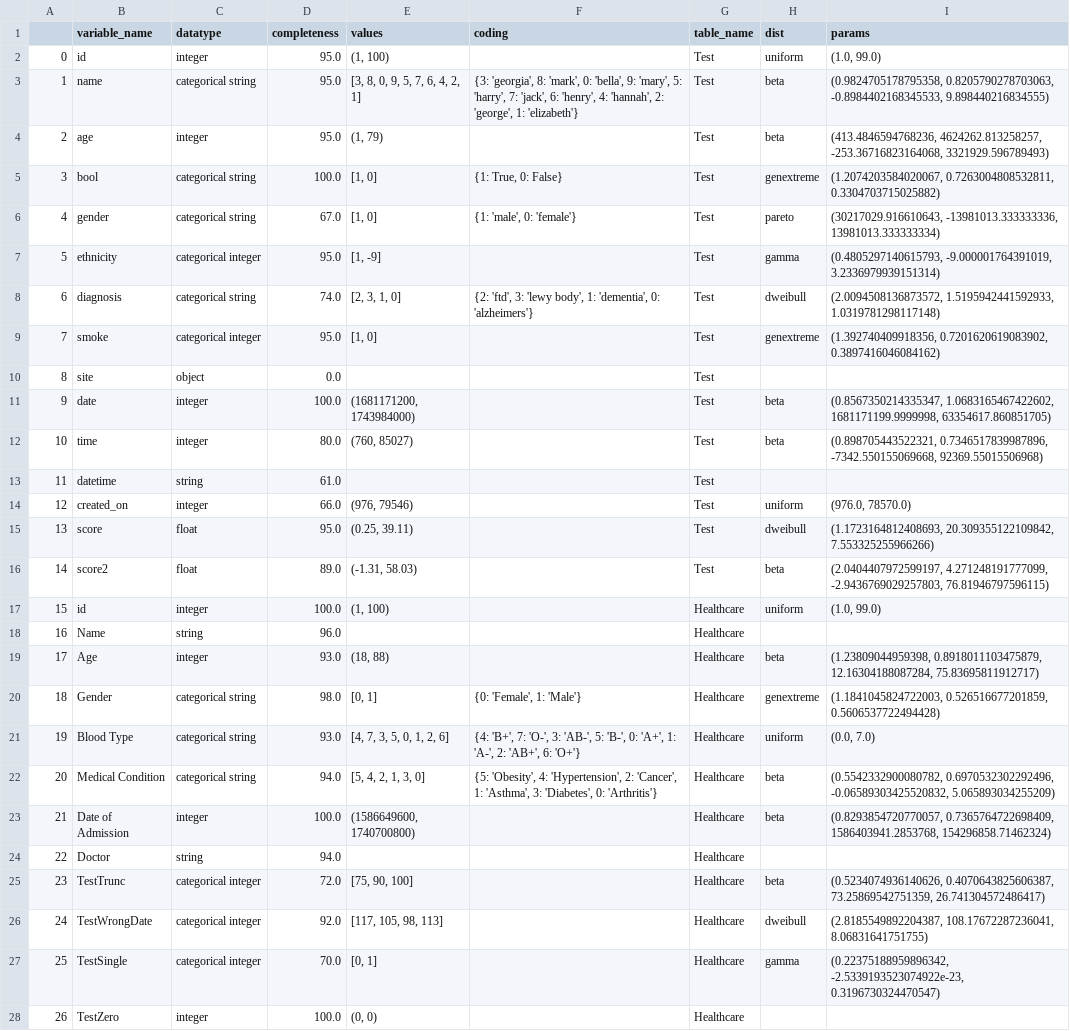
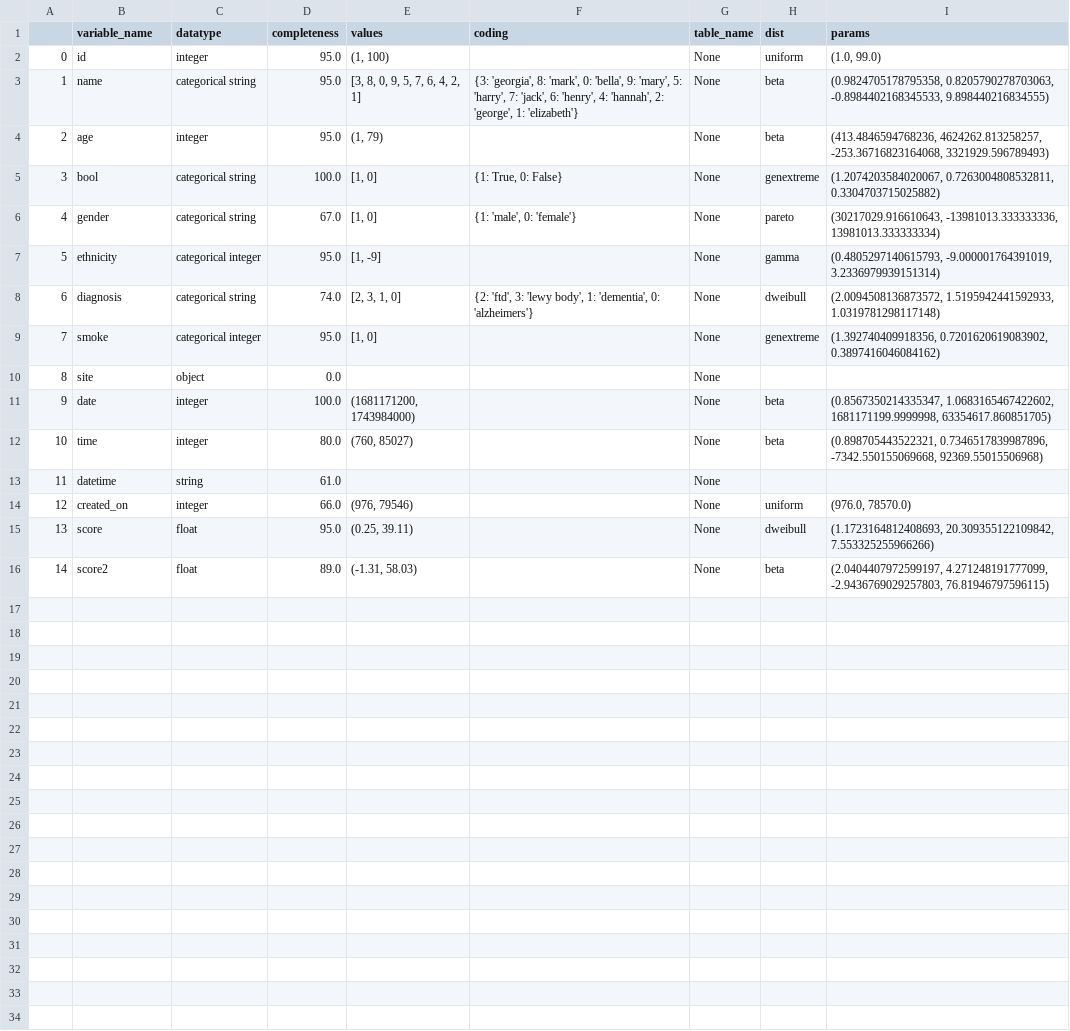
Before and after one commit to LewisHotchkissDPUK/SynthOpt, a CSV file: output/NEW_TESTING_CORR_METADATA.csv, drawn as a sheet; only a part is shown; the diff covers the shown part only.

```diff
--- a/output/NEW_TESTING_CORR_METADATA.csv
+++ b/output/NEW_TESTING_CORR_METADATA.csv
@@ -1,28 +1,16 @@
 ,variable_name,datatype,completeness,values,coding,table_name,dist,params
-0,id,integer,95.0,"(1, 100)",,Test,uniform,"(1.0, 99.0)"
-1,name,categorical string,95.0,"[3, 8, 0, 9, 5, 7, 6, 4, 2, 1]","{3: 'georgia', 8: 'mark', 0: 'bella', 9: 'mary', 5: 'harry', 7: 'jack', 6: 'henry', 4: 'hannah', 2: 'george', 1: 'elizabeth'}",Test,beta,"(0.9824705178795358, 0.8205790278703063, -0.8984402168345533, 9.898440216834555)"
-2,age,integer,95.0,"(1, 79)",,Test,beta,"(413.4846594768236, 4624262.813258257, -253.36716823164068, 3321929.596789493)"
-3,bool,categorical string,100.0,"[1, 0]","{1: True, 0: False}",Test,genextreme,"(1.2074203584020067, 0.7263004808532811, 0.3304703715025882)"
-4,gender,categorical string,67.0,"[1, 0]","{1: 'male', 0: 'female'}",Test,pareto,"(30217029.916610643, -13981013.333333336, 13981013.333333334)"
-5,ethnicity,categorical integer,95.0,"[1, -9]",,Test,gamma,"(0.4805297140615793, -9.000001764391019, 3.2336979939151314)"
-6,diagnosis,categorical string,74.0,"[2, 3, 1, 0]","{2: 'ftd', 3: 'lewy body', 1: 'dementia', 0: 'alzheimers'}",Test,dweibull,"(2.0094508136873572, 1.5195942441592933, 1.0319781298117148)"
-7,smoke,categorical integer,95.0,"[1, 0]",,Test,genextreme,"(1.392740409918356, 0.7201620619083902, 0.3897416046084162)"
-8,site,object,0.0,,,Test,,
-9,date,integer,100.0,"(1681171200, 1743984000)",,Test,beta,"(0.8567350214335347, 1.0683165467422602, 1681171199.9999998, 63354617.860851705)"
-10,time,integer,80.0,"(760, 85027)",,Test,beta,"(0.898705443522321, 0.7346517839987896, -7342.550155069668, 92369.55015506968)"
-11,datetime,string,61.0,,,Test,,
-12,created_on,integer,66.0,"(976, 79546)",,Test,uniform,"(976.0, 78570.0)"
-13,score,float,95.0,"(0.25, 39.11)",,Test,dweibull,"(1.1723164812408693, 20.309355122109842, 7.553325255966266)"
-14,score2,float,89.0,"(-1.31, 58.03)",,Test,beta,"(2.0404407972599197, 4.271248191777099, -2.9436769029257803, 76.81946797596115)"
-15,id,integer,100.0,"(1, 100)",,Healthcare,uniform,"(1.0, 99.0)"
-16,Name,string,96.0,,,Healthcare,,
-17,Age,integer,93.0,"(18, 88)",,Healthcare,beta,"(1.23809044959398, 0.8918011103475879, 12.16304188087284, 75.83695811912717)"
-18,Gender,categorical string,98.0,"[0, 1]","{0: 'Female', 1: 'Male'}",Healthcare,genextreme,"(1.1841045824722003, 0.526516677201859, 0.5606537722494428)"
-19,Blood Type,categorical string,93.0,"[4, 7, 3, 5, 0, 1, 2, 6]","{4: 'B+', 7: 'O-', 3: 'AB-', 5: 'B-', 0: 'A+', 1: 'A-', 2: 'AB+', 6: 'O+'}",Healthcare,uniform,"(0.0, 7.0)"
-20,Medical Condition,categorical string,94.0,"[5, 4, 2, 1, 3, 0]","{5: 'Obesity', 4: 'Hypertension', 2: 'Cancer', 1: 'Asthma', 3: 'Diabetes', 0: 'Arthritis'}",Healthcare,beta,"(0.5542332900080782, 0.6970532302292496, -0.06589303425520832, 5.065893034255209)"
-21,Date of Admission,integer,100.0,"(1586649600, 1740700800)",,Healthcare,beta,"(0.8293854720770057, 0.7365764722698409, 1586403941.2853768, 154296858.71462324)"
-22,Doctor,string,94.0,,,Healthcare,,
-23,TestTrunc,categorical integer,72.0,"[75, 90, 100]",,Healthcare,beta,"(0.5234074936140626, 0.4070643825606387, 73.25869542751359, 26.741304572486417)"
-24,TestWrongDate,categorical integer,92.0,"[117, 105, 98, 113]",,Healthcare,dweibull,"(2.8185549892204387, 108.17672287236041, 8.06831641751755)"
-25,TestSingle,categorical integer,70.0,"[0, 1]",,Healthcare,gamma,"(0.22375188959896342, -2.5339193523074922e-23, 0.3196730324470547)"
-26,TestZero,integer,100.0,"(0, 0)",,Healthcare,,
+0,id,integer,95.0,"(1, 100)",,None,uniform,"(1.0, 99.0)"
+1,name,categorical string,95.0,"[3, 8, 0, 9, 5, 7, 6, 4, 2, 1]","{3: 'georgia', 8: 'mark', 0: 'bella', 9: 'mary', 5: 'harry', 7: 'jack', 6: 'henry', 4: 'hannah', 2: 'george', 1: 'elizabeth'}",None,beta,"(0.9824705178795358, 0.8205790278703063, -0.8984402168345533, 9.898440216834555)"
+2,age,integer,95.0,"(1, 79)",,None,beta,"(413.4846594768236, 4624262.813258257, -253.36716823164068, 3321929.596789493)"
+3,bool,categorical string,100.0,"[1, 0]","{1: True, 0: False}",None,genextreme,"(1.2074203584020067, 0.7263004808532811, 0.3304703715025882)"
+4,gender,categorical string,67.0,"[1, 0]","{1: 'male', 0: 'female'}",None,pareto,"(30217029.916610643, -13981013.333333336, 13981013.333333334)"
+5,ethnicity,categorical integer,95.0,"[1, -9]",,None,gamma,"(0.4805297140615793, -9.000001764391019, 3.2336979939151314)"
+6,diagnosis,categorical string,74.0,"[2, 3, 1, 0]","{2: 'ftd', 3: 'lewy body', 1: 'dementia', 0: 'alzheimers'}",None,dweibull,"(2.0094508136873572, 1.5195942441592933, 1.0319781298117148)"
+7,smoke,categorical integer,95.0,"[1, 0]",,None,genextreme,"(1.392740409918356, 0.7201620619083902, 0.3897416046084162)"
+8,site,object,0.0,,,None,,
+9,date,integer,100.0,"(1681171200, 1743984000)",,None,beta,"(0.8567350214335347, 1.0683165467422602, 1681171199.9999998, 63354617.860851705)"
+10,time,integer,80.0,"(760, 85027)",,None,beta,"(0.898705443522321, 0.7346517839987896, -7342.550155069668, 92369.55015506968)"
+11,datetime,string,61.0,,,None,,
+12,created_on,integer,66.0,"(976, 79546)",,None,uniform,"(976.0, 78570.0)"
+13,score,float,95.0,"(0.25, 39.11)",,None,dweibull,"(1.1723164812408693, 20.309355122109842, 7.553325255966266)"
+14,score2,float,89.0,"(-1.31, 58.03)",,None,beta,"(2.0404407972599197, 4.271248191777099, -2.9436769029257803, 76.81946797596115)"
```
Also changed, not shown: 9 removed rows elsewhere in this file, output/HEALTHCARE_SYNTHETIC_CORR.csv, output/HEALTHCARE_SYNTHETIC_STATS.csv, 5 other files.
